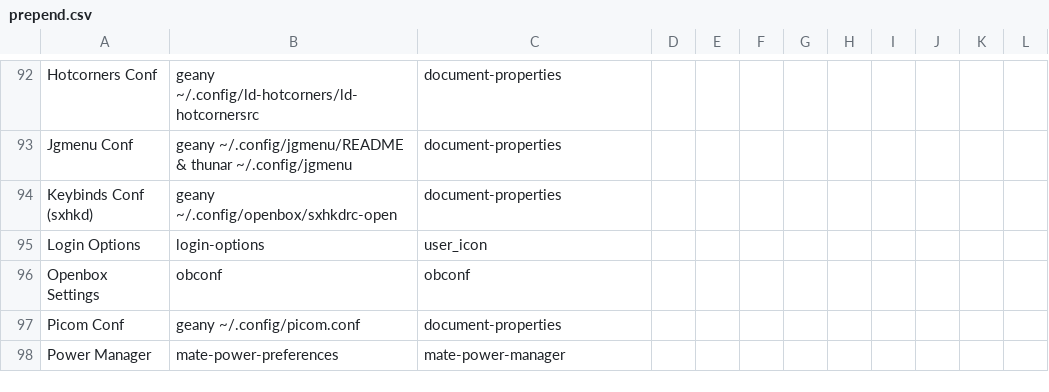
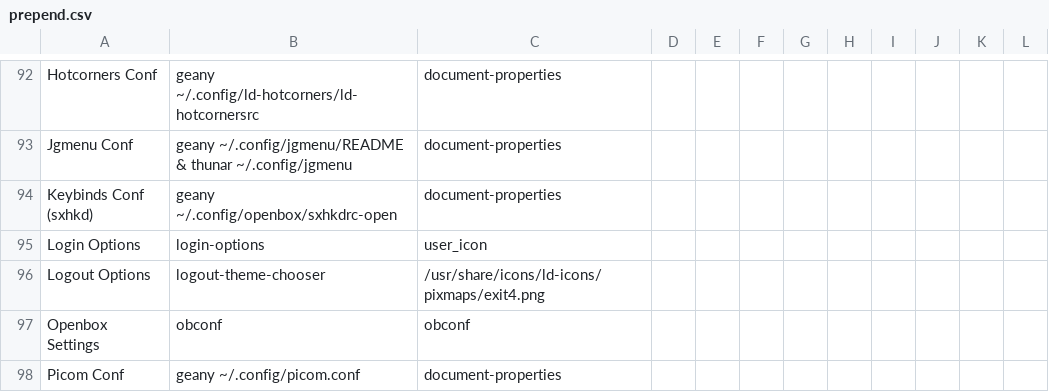
Before and after one commit to sleekmason/Lilidog-Trixie, a CSV file: config/includes.chroot_after_packages/etc/skel/.config/jgmenu/prepend.csv, drawn as a sheet; only a part is shown, gaps mark what is left out; the shorter side is filled out with more unchanged rows; the diff names each change by its address in the sheet, - before the commit and + after, or states it on an @@ line.

Commit message:
Added logout options to the Configuration menu.

```diff
--- a/config/includes.chroot_after_packages/etc/skel/.config/jgmenu/prepend.csv
+++ b/config/includes.chroot_after_packages/etc/skel/.config/jgmenu/prepend.csv
+row 96: Logout Options | logout-theme-chooser | /usr/share/icons/ld-icons/pixmaps/exit4.png
```
Also changed, not shown: 3 other files.
